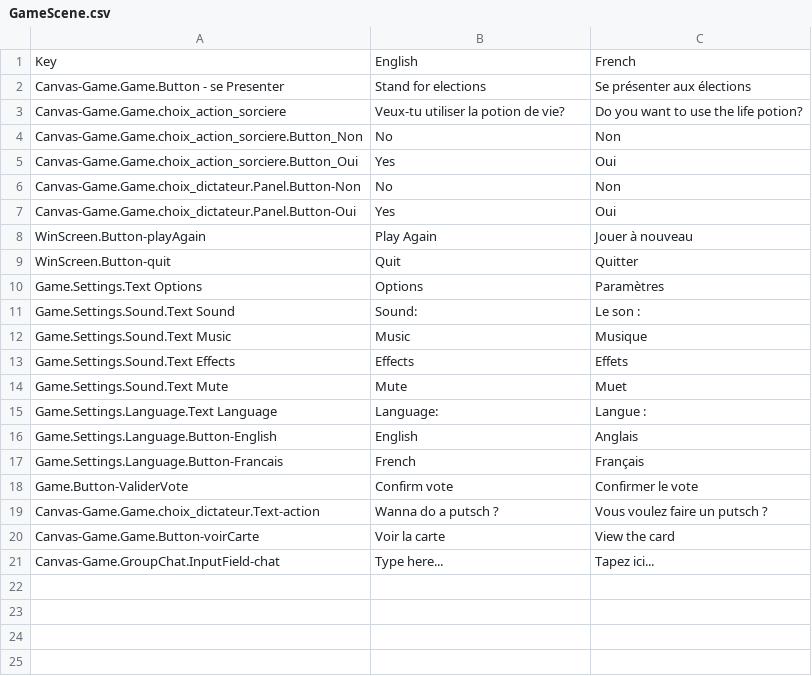
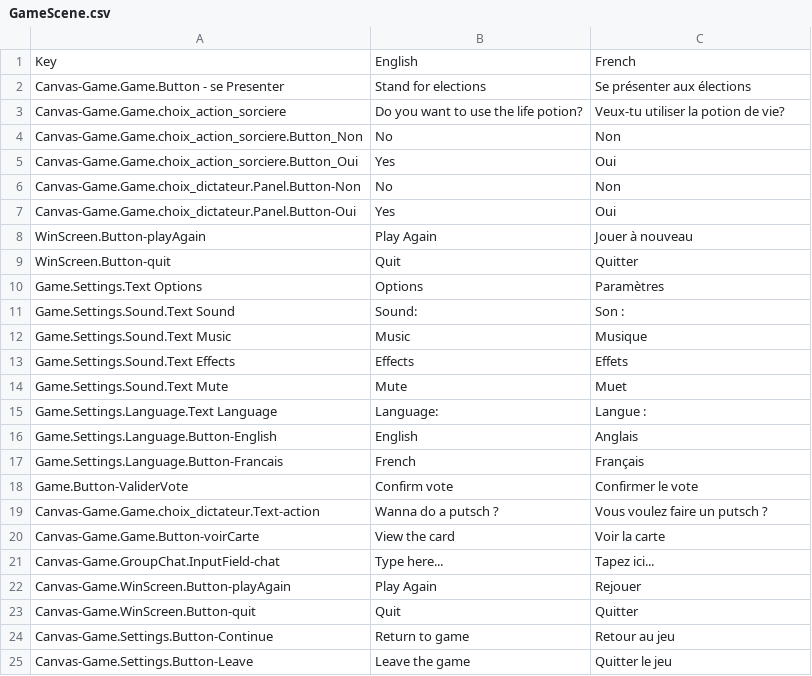
Before and after one commit to redhabouzidi/Loup-garou, a CSV file: Client/Assets/Resources/Localization/GameScene.csv, drawn as a sheet.

```diff
--- a/Client/Assets/Resources/Localization/GameScene.csv
+++ b/Client/Assets/Resources/Localization/GameScene.csv
@@ -2,3 +2,3 @@ Key,English,French
 Canvas-Game.Game.Button - se Presenter,Stand for elections,Se présenter aux élections
-Canvas-Game.Game.choix_action_sorciere,Veux-tu utiliser la potion de vie?,Do you want to use the life potion?
+Canvas-Game.Game.choix_action_sorciere,Do you want to use the life potion?,Veux-tu utiliser la potion de vie?
 Canvas-Game.Game.choix_action_sorciere.Button_Non,No,Non
@@ -10,3 +10,3 @@ WinScreen.Button-quit,Quit,Quitter
 Game.Settings.Text Options,Options,Paramètres
-Game.Settings.Sound.Text Sound,Sound:,Le son :
+Game.Settings.Sound.Text Sound,Sound:,Son :
 Game.Settings.Sound.Text Music,Music,Musique
@@ -19,3 +19,7 @@ Game.Button-ValiderVote,Confirm vote,Confirmer le vote
 Canvas-Game.Game.choix_dictateur.Text-action,Wanna do a putsch ?,Vous voulez faire un putsch ?
-Canvas-Game.Game.Button-voirCarte,Voir la carte,View the card
+Canvas-Game.Game.Button-voirCarte,View the card,Voir la carte
 Canvas-Game.GroupChat.InputField-chat,Type here...,Tapez ici...
+Canvas-Game.WinScreen.Button-playAgain,Play Again,Rejouer
+Canvas-Game.WinScreen.Button-quit,Quit,Quitter
+Canvas-Game.Settings.Button-Continue,Return to game,Retour au jeu
+Canvas-Game.Settings.Button-Leave,Leave the game,Quitter le jeu
```
Also changed, not shown: 5 other files.
